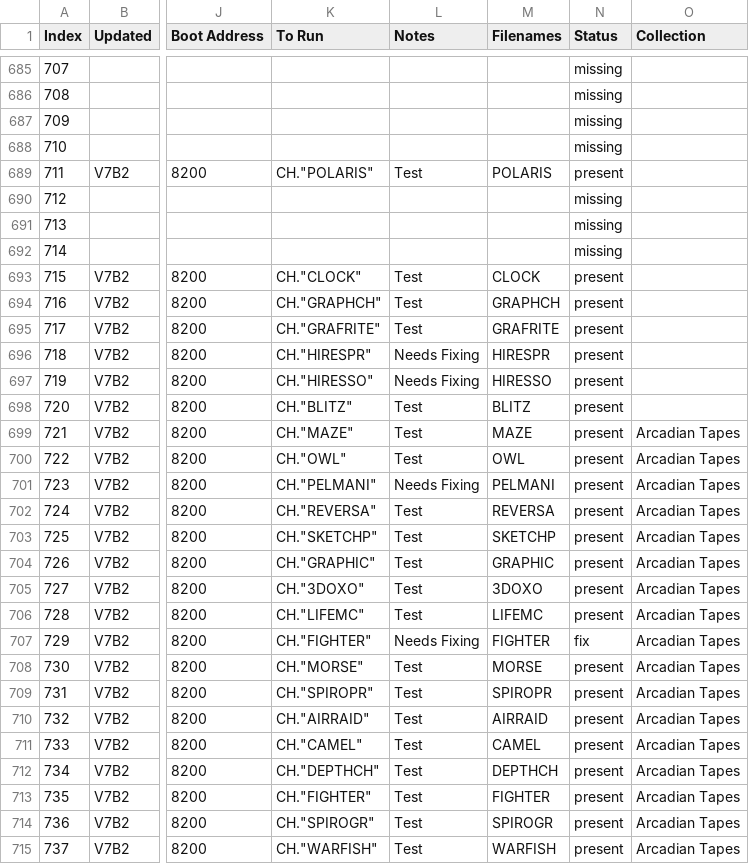
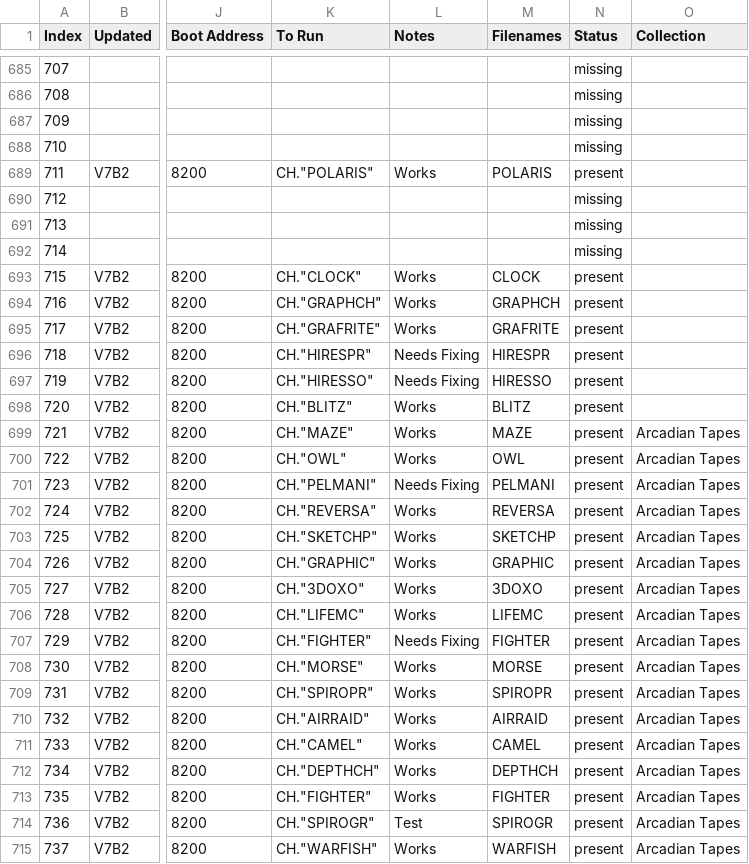
Before and after one commit to hoglet67/AtomSoftwareArchive, a CSV file: catalog/AtomSoftwareCatalog.csv, drawn as a sheet; only a part is shown, gaps mark what is left out; the diff covers the shown part only; the diff names each change by its address in the sheet, - before the commit and + after, or states it on an @@ line.

```diff
--- a/catalog/AtomSoftwareCatalog.csv
+++ b/catalog/AtomSoftwareCatalog.csv
-L689 (Notes): Test
+L689 (Notes): Works
-L693:L695 (Notes): Test
+L693:L695 (Notes): Works
-L698:L700 (Notes): Test
+L698:L700 (Notes): Works
-L702:L706 (Notes): Test
+L702:L706 (Notes): Works
-N707 (Status): fix
+N707 (Status): present
-L708:L713 (Notes): Test
+L708:L713 (Notes): Works
-L715 (Notes): Test
+L715 (Notes): Works
```
Also changed, not shown: 24 edited cells elsewhere in this file, 1 other file.
